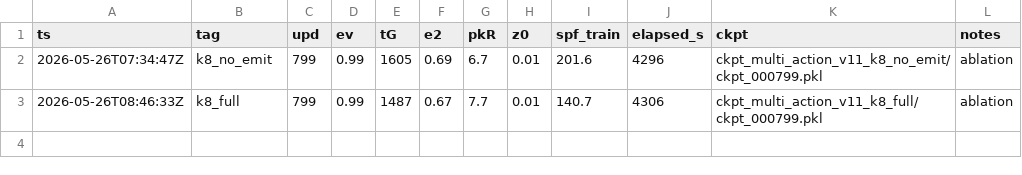
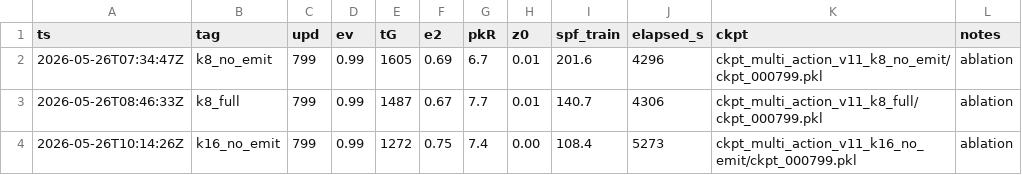
Before and after one commit to lvchao0428/OrbitWarRL, a TSV file: logs/v11_ablation_summary.tsv, drawn as a sheet.

```diff
--- a/logs/v11_ablation_summary.tsv
+++ b/logs/v11_ablation_summary.tsv
@@ -3 +3,2 @@ ts	tag	upd	ev	tG	e2	pkR	z0	spf_train	elapsed_s	ckpt	notes
 2026-05-26T08:46:33Z	k8_full	799	0.99	1487	0.67	7.7	0.01	140.7	4306	ckpt_multi_action_v11_k8_full/ckpt_000799.pkl	ablation
+2026-05-26T10:14:26Z	k16_no_emit	799	0.99	1272	0.75	7.4	0.00	108.4	5273	ckpt_multi_action_v11_k16_no_emit/ckpt_000799.pkl	ablation
```
Also changed, not shown: 4 other files.
